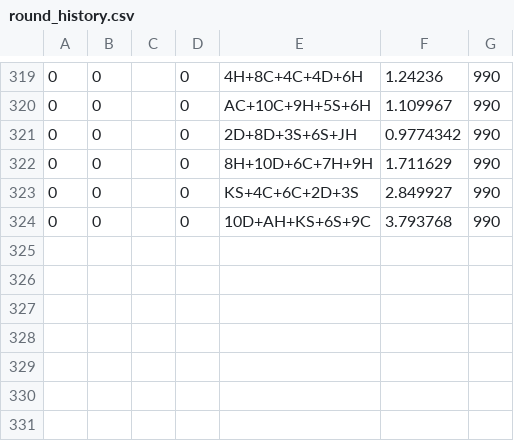
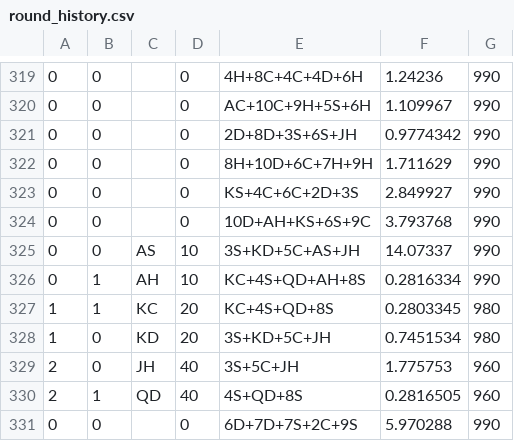
Before and after one commit to lambertjamesd/douglas-game, a CSV file: Battle Prototype/round_history.csv, drawn as a sheet; only a part is shown, gaps mark what is left out; the diff names each change by its address in the sheet, - before the commit and + after, or states it on an @@ line.

```diff
--- a/Battle Prototype/round_history.csv
+++ b/Battle Prototype/round_history.csv
+row 325: 0 | 0 | AS | 10 | 3S+KD+5C+AS+JH | 14.07337 | 990
+row 326: 0 | 1 | AH | 10 | KC+4S+QD+AH+8S | 0.2816334 | 990
+row 327: 1 | 1 | KC | 20 | KC+4S+QD+8S | 0.2803345 | 980
+row 328: 1 | 0 | KD | 20 | 3S+KD+5C+JH | 0.7451534 | 980
+row 329: 2 | 0 | JH | 40 | 3S+5C+JH | 1.775753 | 960
+row 330: 2 | 1 | QD | 40 | 4S+QD+8S | 0.2816505 | 960
+row 331: 0 | 0 |  | 0 | 6D+7D+7S+2C+9S | 5.970288 | 990
```
Also changed, not shown: 23 other files.
